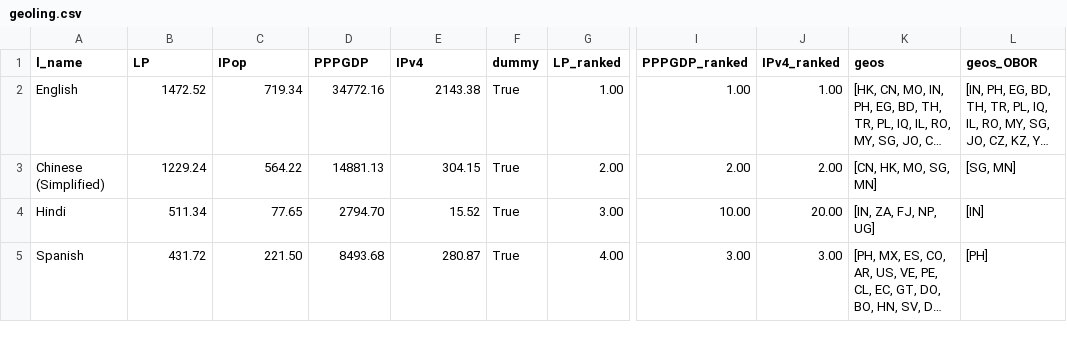
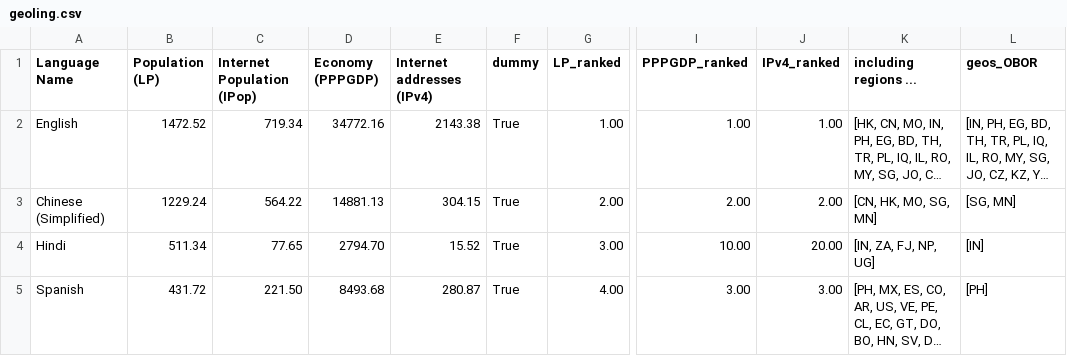
Before and after one commit to hanteng/pySmallerData_BeltRoad, a CSV file: geoling.csv, drawn as a sheet; only a part is shown, gaps mark what is left out; long unchanged cells end in …; the diff names each change by its address in the sheet, - before the commit and + after, or states it on an @@ line.

Commit message:
fix label names in exporting csv/tsv file
fix label names in exporting csv/tsv file

```diff
--- a/geoling.csv
+++ b/geoling.csv
-A1: l_name
+A1: Language Name
-B1: LP
+B1: Population (LP)
-C1: IPop
+C1: Internet Population (IPop)
-D1: PPPGDP
+D1: Economy (PPPGDP)
-E1: IPv4
+E1: Internet addresses (IPv4)
-K1: geos
+K1: including regions ...
```
Also changed, not shown: geoling.tsv, geoling_OBOR.csv, 2 other files.
